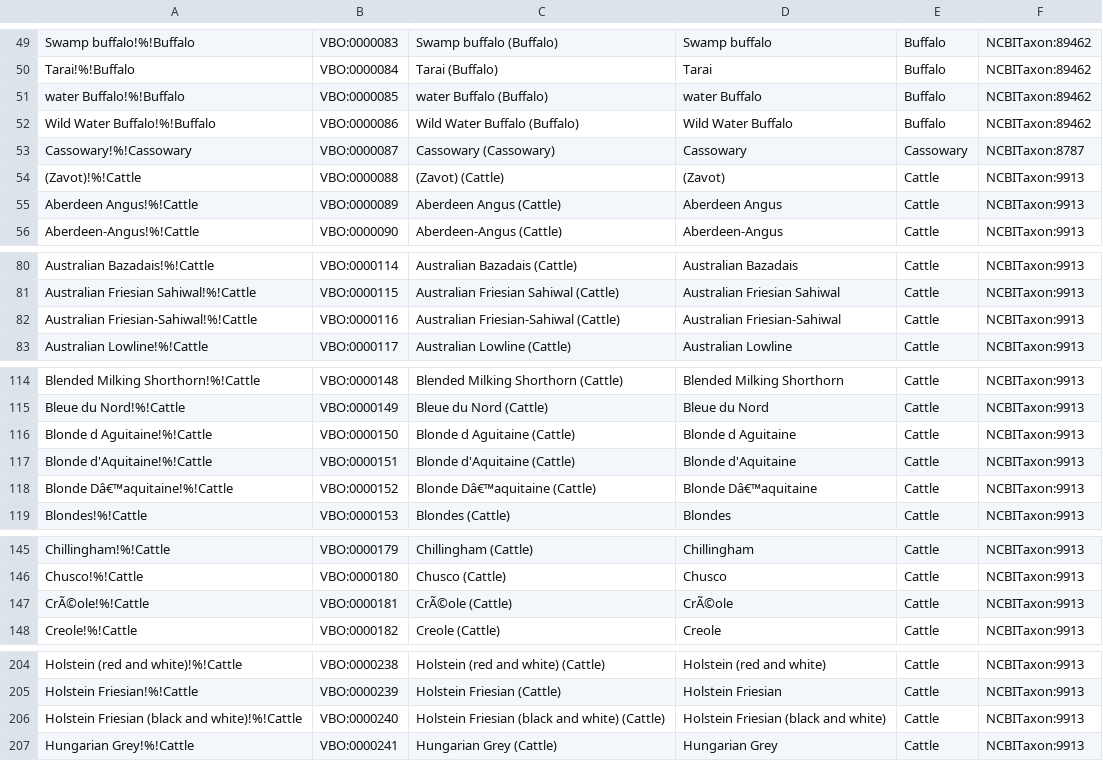
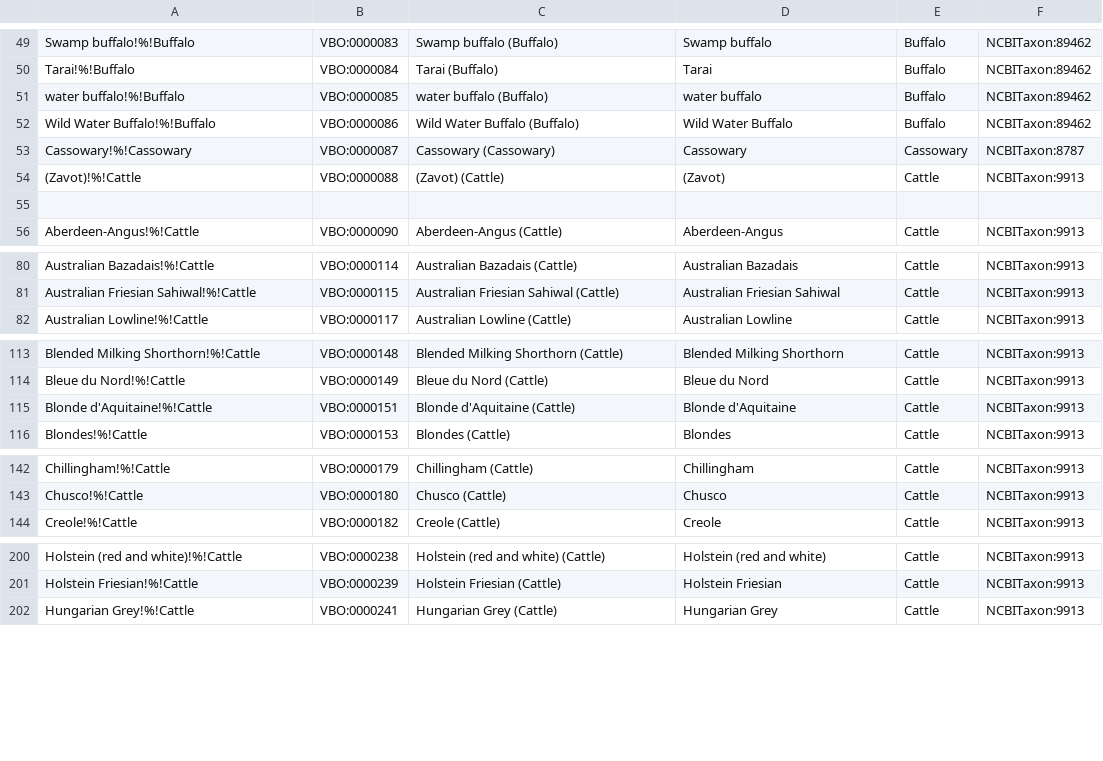
Before and after one commit to monarch-initiative/vertebrate-breed-ontology, a TSV file: src/ontology/components/ncbitransbound.tsv, drawn as a sheet; only a part is shown, gaps mark what is left out; the diff covers the shown part only.

Commit message:
updated ROBOT sheets
Fix #7

```diff
--- a/src/ontology/components/ncbitransbound.tsv
+++ b/src/ontology/components/ncbitransbound.tsv
@@ -50,3 +50,3 @@ Swamp buffalo!%!Buffalo	VBO:0000083	Swamp buffalo (Buffalo)	Swamp buffalo	Buffal
 Tarai!%!Buffalo	VBO:0000084	Tarai (Buffalo)	Tarai	Buffalo	NCBITaxon:89462
-water Buffalo!%!Buffalo	VBO:0000085	water Buffalo (Buffalo)	water Buffalo	Buffalo	NCBITaxon:89462
+water buffalo!%!Buffalo	VBO:0000085	water buffalo (Buffalo)	water buffalo	Buffalo	NCBITaxon:89462
 Wild Water Buffalo!%!Buffalo	VBO:0000086	Wild Water Buffalo (Buffalo)	Wild Water Buffalo	Buffalo	NCBITaxon:89462
@@ -54,3 +54,3 @@ Cassowary!%!Cassowary	VBO:0000087	Cassowary (Cassowary)	Cassowary	Cassowary	NCBI
 (Zavot)!%!Cattle	VBO:0000088	(Zavot) (Cattle)	(Zavot)	Cattle	NCBITaxon:9913
-Aberdeen Angus!%!Cattle	VBO:0000089	Aberdeen Angus (Cattle)	Aberdeen Angus	Cattle	NCBITaxon:9913
+					
 Aberdeen-Angus!%!Cattle	VBO:0000090	Aberdeen-Angus (Cattle)	Aberdeen-Angus	Cattle	NCBITaxon:9913
@@ -81,3 +81,2 @@ Australian Bazadais!%!Cattle	VBO:0000114	Australian Bazadais (Cattle)	Australian
 Australian Friesian Sahiwal!%!Cattle	VBO:0000115	Australian Friesian Sahiwal (Cattle)	Australian Friesian Sahiwal	Cattle	NCBITaxon:9913
-Australian Friesian-Sahiwal!%!Cattle	VBO:0000116	Australian Friesian-Sahiwal (Cattle)	Australian Friesian-Sahiwal	Cattle	NCBITaxon:9913
 Australian Lowline!%!Cattle	VBO:0000117	Australian Lowline (Cattle)	Australian Lowline	Cattle	NCBITaxon:9913
@@ -115,5 +114,3 @@ Blended Milking Shorthorn!%!Cattle	VBO:0000148	Blended Milking Shorthorn (Cattle
 Bleue du Nord!%!Cattle	VBO:0000149	Bleue du Nord (Cattle)	Bleue du Nord	Cattle	NCBITaxon:9913
-Blonde d Aguitaine!%!Cattle	VBO:0000150	Blonde d Aguitaine (Cattle)	Blonde d Aguitaine	Cattle	NCBITaxon:9913
 Blonde d'Aquitaine!%!Cattle	VBO:0000151	Blonde d'Aquitaine (Cattle)	Blonde d'Aquitaine	Cattle	NCBITaxon:9913
-Blonde Dâ€™aquitaine!%!Cattle	VBO:0000152	Blonde Dâ€™aquitaine (Cattle)	Blonde Dâ€™aquitaine	Cattle	NCBITaxon:9913
 Blondes!%!Cattle	VBO:0000153	Blondes (Cattle)	Blondes	Cattle	NCBITaxon:9913
@@ -146,3 +143,2 @@ Chillingham!%!Cattle	VBO:0000179	Chillingham (Cattle)	Chillingham	Cattle	NCBITax
 Chusco!%!Cattle	VBO:0000180	Chusco (Cattle)	Chusco	Cattle	NCBITaxon:9913
-CrÃ©ole!%!Cattle	VBO:0000181	CrÃ©ole (Cattle)	CrÃ©ole	Cattle	NCBITaxon:9913
 Creole!%!Cattle	VBO:0000182	Creole (Cattle)	Creole	Cattle	NCBITaxon:9913
@@ -205,3 +201,2 @@ Holstein (red and white)!%!Cattle	VBO:0000238	Holstein (red and white) (Cattle)
 Holstein Friesian!%!Cattle	VBO:0000239	Holstein Friesian (Cattle)	Holstein Friesian	Cattle	NCBITaxon:9913
-Holstein Friesian (black and white)!%!Cattle	VBO:0000240	Holstein Friesian (black and white) (Cattle)	Holstein Friesian (black and white)	Cattle	NCBITaxon:9913
 Hungarian Grey!%!Cattle	VBO:0000241	Hungarian Grey (Cattle)	Hungarian Grey	Cattle	NCBITaxon:9913
```
Also changed, not shown: 4 removed rows elsewhere in this file, 1 other file.
